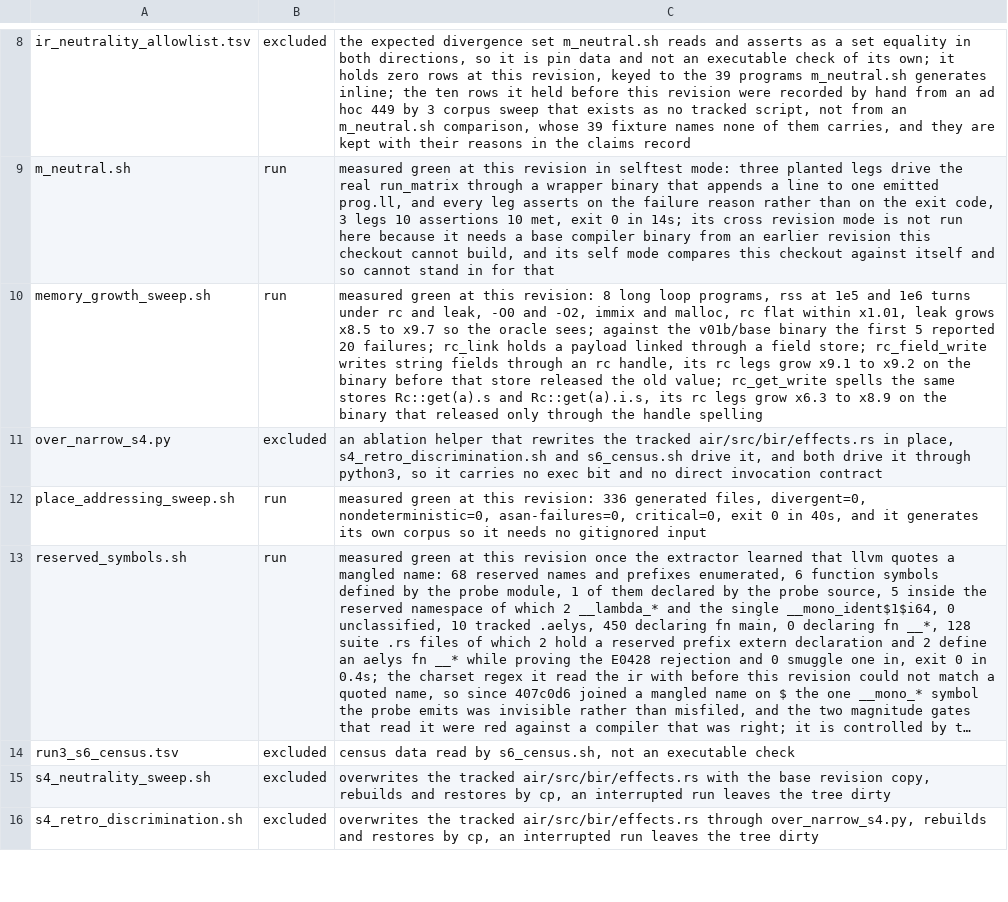
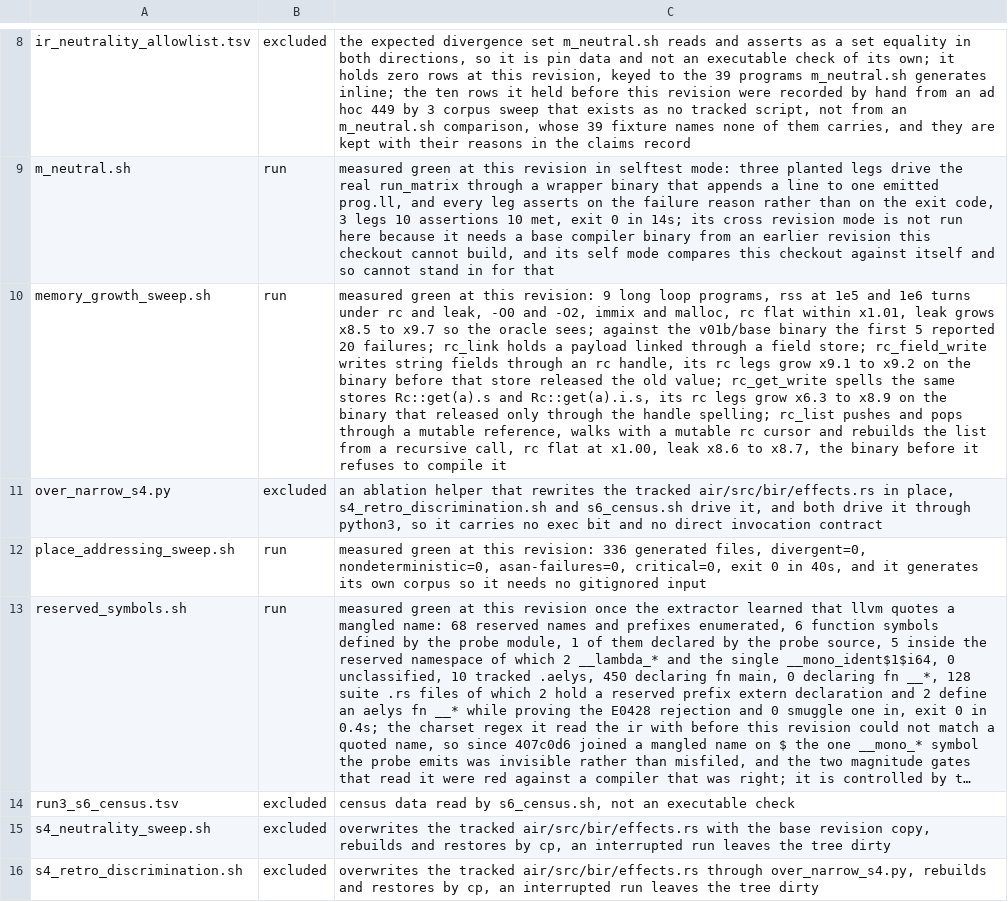
Before and after one commit to vbxq/aelys_lang, a TSV file: scripts/sweeps_pin.tsv, drawn as a sheet; only a part is shown, gaps mark what is left out; long unchanged cells end in …; the diff names each change by its address in the sheet, - before the commit and + after, or states it on an @@ line.

Commit message:
rc linked list

```diff
--- a/scripts/sweeps_pin.tsv
+++ b/scripts/sweeps_pin.tsv
-C10: …this revision: 8 long loop programs, rss at 1e5 and 1e6 turns under rc and leak, -O0 and -O2, immix and malloc, rc flat within x1.01, leak grows x8.5 to x9.7 so the oracle sees; against the v01b/base binary the first 5 reported 20 failures; rc_link holds a payload linked through a field store; rc_field_write writes string fields through an rc handle, its rc legs grow x9.1 to x9.2 on the binary before that store released the old value; rc_get_write spells the same stores Rc::get(a).s and Rc::get(a).i.s, its rc legs grow x6.3 to x8.9 on the binary that released only through the handle spelling
+C10: …this revision: 9 long loop programs, rss at 1e5 and 1e6 turns under rc and leak, -O0 and -O2, immix and malloc, rc flat within x1.01, leak grows x8.5 to x9.7 so the oracle sees; against the v01b/base binary the first 5 reported 20 failures; rc_link holds a payload linked through a field store; rc_field_write writes string fields through an rc handle, its rc legs grow x9.1 to x9.2 on the binary before that store released the old value; rc_get_write spells the same stores Rc::get(a).s and Rc::get(a).i.s, its rc legs grow x6.3 to x8.9 on the binary that released only through the handle spelling; rc_list pushes and pops through a mutable reference, walks with a mutable rc cursor and rebuilds the list from a recursive call, rc flat at x1.00, leak x8.6 to x8.7, the binary before it refuses to compile it
```
Also changed, not shown: 25 other files.
